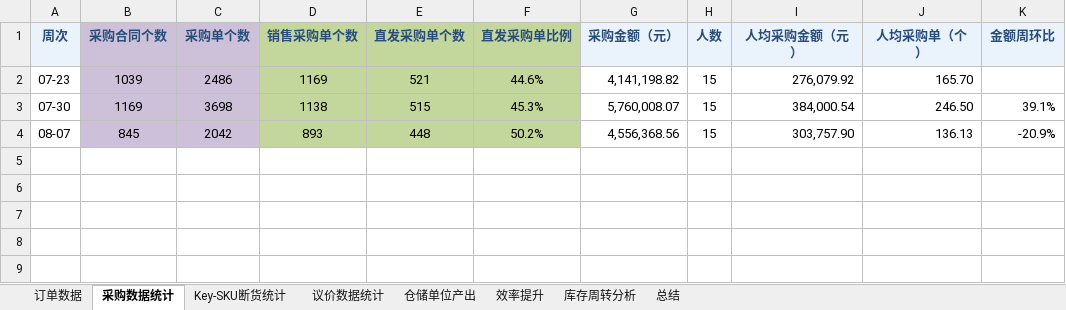
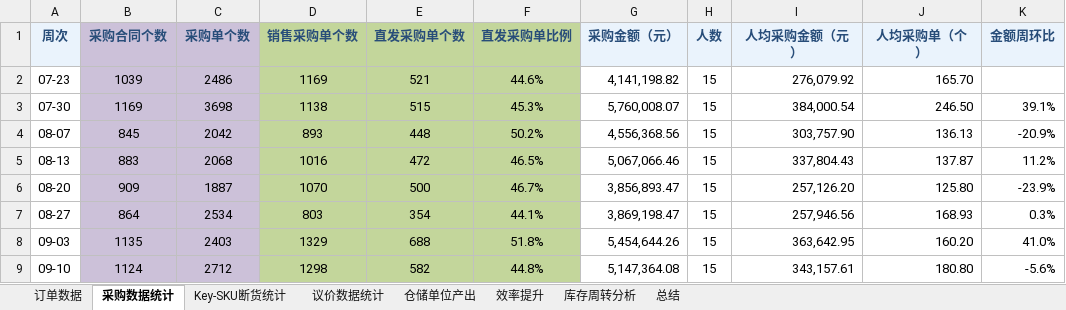
Before and after one commit to urfoodie/weekly-dashboard, an Excel workbook: 周维度经营看板上传模板.xlsx, sheet 采购数据统计, drawn as a sheet; values as stored, in another font and other column widths than the file's, no borders; the diff names each change by its address in the sheet, - before the commit and + after, or states it on an @@ line.

```diff
--- a/周维度经营看板上传模板.xlsx (sheet 采购数据统计)
+++ b/周维度经营看板上传模板.xlsx (sheet 采购数据统计)
+row 5: 08-13 | 883 | 2068 | 1016 | 472 | 46.5% | 5,067,066.46 | 15 | 337,804.43 | 137.87 | 11.2%
+row 6: 08-20 | 909 | 1887 | 1070 | 500 | 46.7% | 3,856,893.47 | 15 | 257,126.20 | 125.80 | -23.9%
+row 7: 08-27 | 864 | 2534 | 803 | 354 | 44.1% | 3,869,198.47 | 15 | 257,946.56 | 168.93 | 0.3%
+row 8: 09-03 | 1135 | 2403 | 1329 | 688 | 51.8% | 5,454,644.26 | 15 | 363,642.95 | 160.20 | 41.0%
+row 9: 09-10 | 1124 | 2712 | 1298 | 582 | 44.8% | 5,147,364.08 | 15 | 343,157.61 | 180.80 | -5.6%
```
Also changed, not shown: sheet 库存周转分析, sheet 订单数据, sheet 仓储单位产出, sheet 议价数据统计, sheet Key-SKU断货统计, sheet 效率提升, 1 more sheet, 2 other files.
